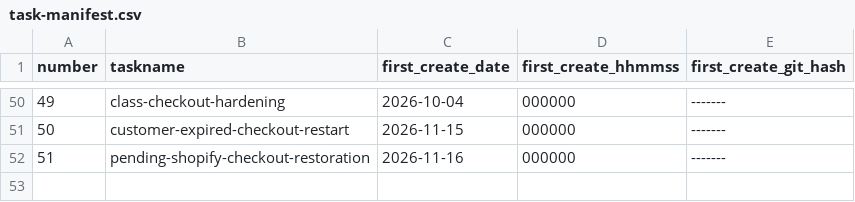
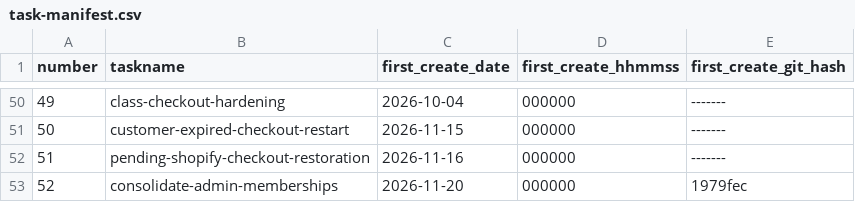
Before and after one commit to angelaqingx/Festival, a CSV file: goals/task-manifest.csv, drawn as a sheet; only a part is shown, gaps mark what is left out.

```diff
--- a/goals/task-manifest.csv
+++ b/goals/task-manifest.csv
@@ -52 +52,2 @@ number,taskname,first_create_date,first_create_hhmmss,first_create_git_hash
 51,pending-shopify-checkout-restoration,2026-11-16,000000,-------
+52,consolidate-admin-memberships,2026-11-20,000000,1979fec
```
Also changed, not shown: 4 other files.
